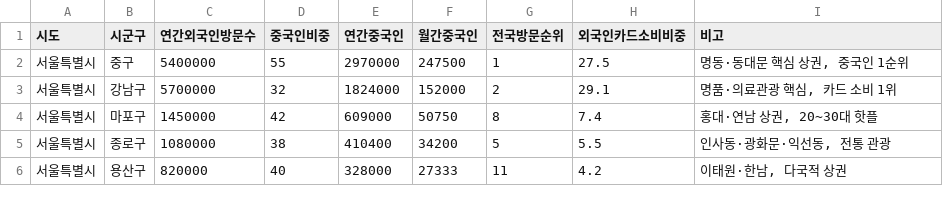
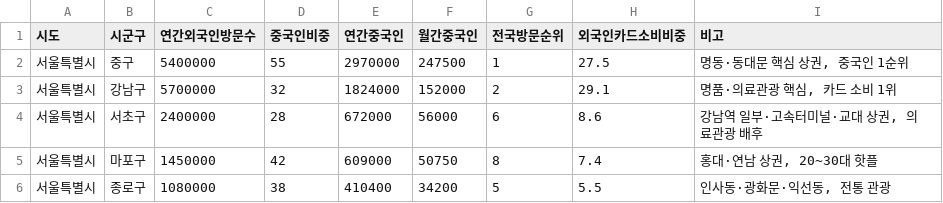
Before and after one commit to tpwjd13353-bot/ppppcn, a CSV file: src/data/analyze/region_stats.csv, drawn as a sheet; only a part is shown; the shorter side is filled out with more unchanged rows.

```diff
--- a/src/data/analyze/region_stats.csv
+++ b/src/data/analyze/region_stats.csv
@@ -3,2 +3,3 @@
 서울특별시,강남구,5700000,32,1824000,152000,2,29.1,"명품·의료관광 핵심, 카드 소비 1위"
+서울특별시,서초구,2400000,28,672000,56000,6,8.6,"강남역 일부·고속터미널·교대 상권, 의료관광 배후"
 서울특별시,마포구,1450000,42,609000,50750,8,7.4,"홍대·연남 상권, 20~30대 핫플"
```
